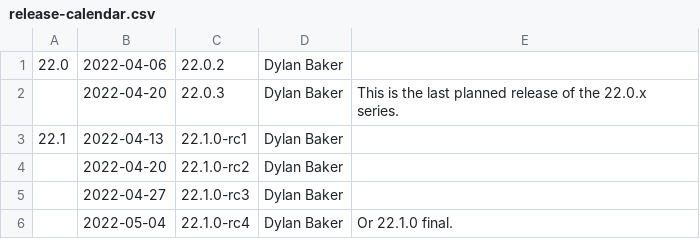
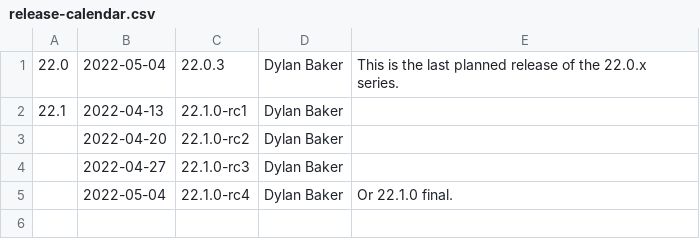
Before and after one commit to openharmony/third_party_mesa3d, a CSV file: docs/release-calendar.csv, drawn as a sheet.

Commit message:
docs: update calendar and link releases notes for 22.0.2
Part-of: <https://gitlab.freedesktop.org/mesa/mesa/-/merge_requests/16089>

```diff
--- a/docs/release-calendar.csv
+++ b/docs/release-calendar.csv
@@ -1,3 +1,2 @@
-22.0,2022-04-06,22.0.2,Dylan Baker
-,2022-04-20,22.0.3,Dylan Baker,This is the last planned release of the 22.0.x series.
+22.0,2022-05-04,22.0.3,Dylan Baker,This is the last planned release of the 22.0.x series.
 22.1,2022-04-13,22.1.0-rc1,Dylan Baker
```
Also changed, not shown: 1 other file.
